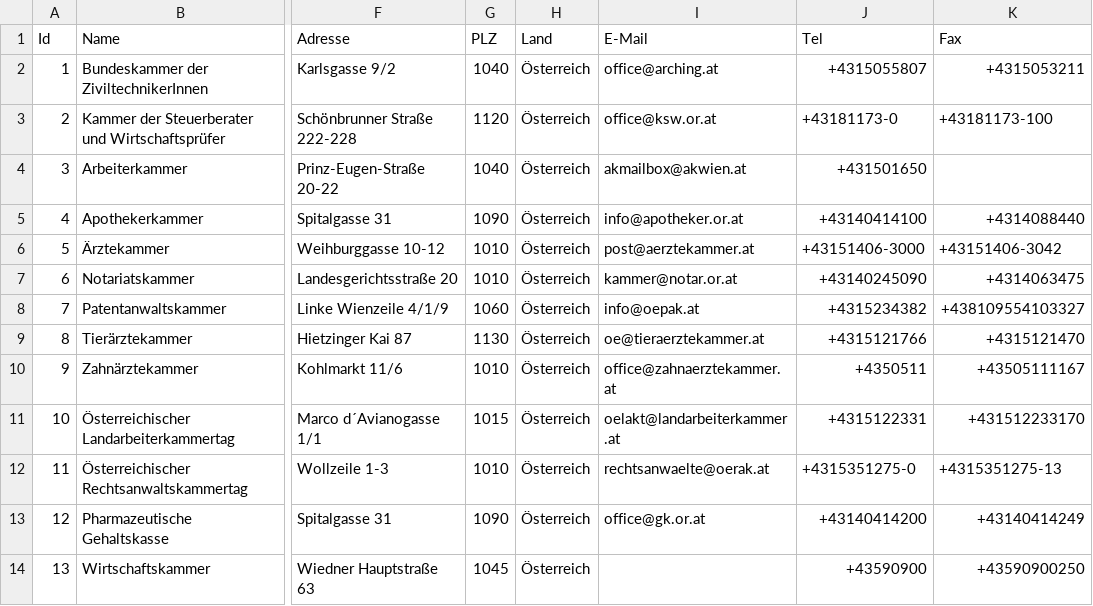
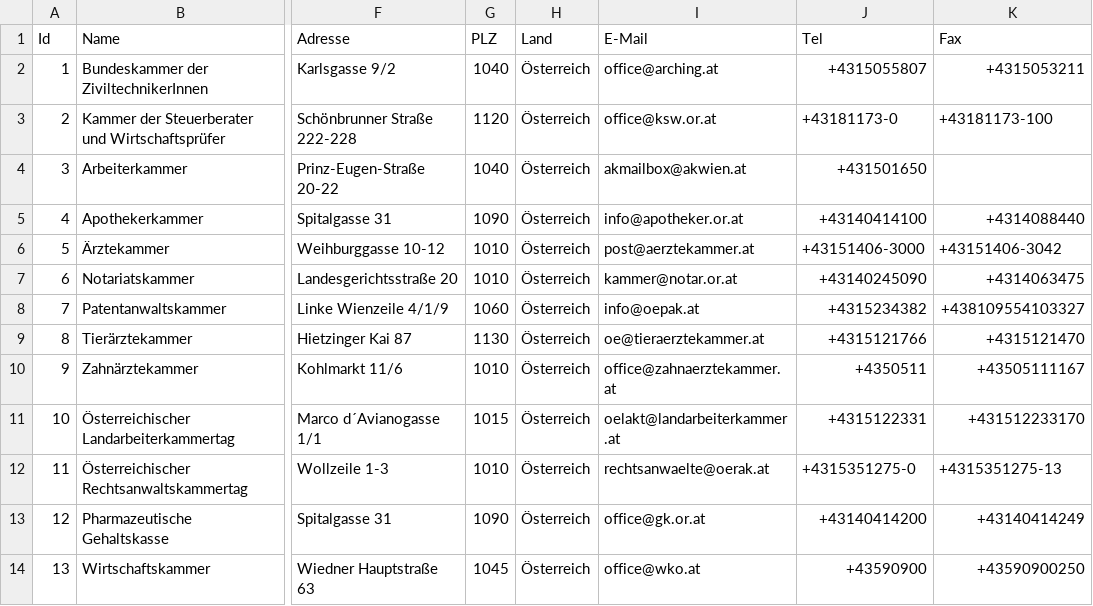
Before and after one commit to cyber-perikarp/auskunftsbegehren_at_adressen, a CSV file: bund/kammern.csv, drawn as a sheet; only a part is shown, gaps mark what is left out; the diff names each change by its address in the sheet, - before the commit and + after, or states it on an @@ line.

Commit message:
Bund: Emailadressen

```diff
--- a/bund/kammern.csv
+++ b/bund/kammern.csv
-I14 (E-Mail): (empty)
+I14 (E-Mail): office@wko.at
```
